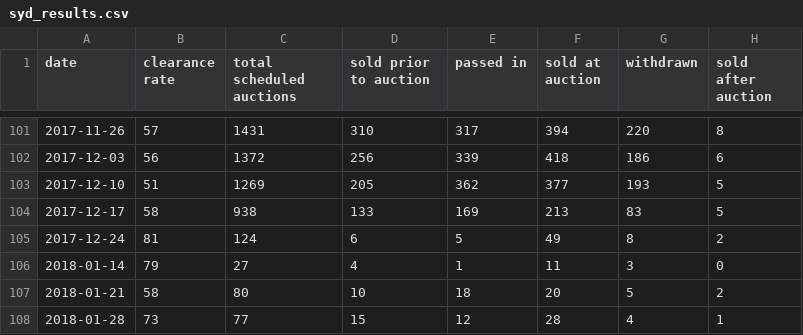
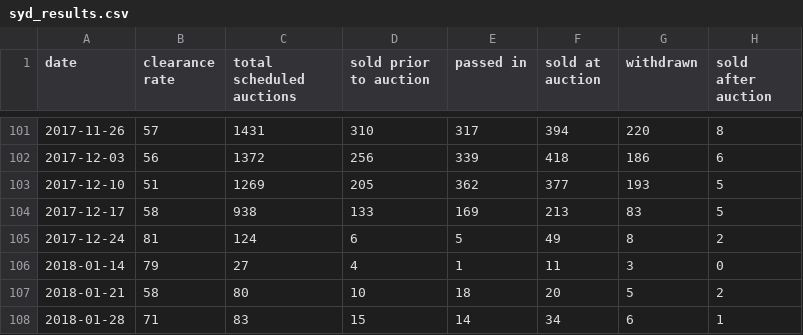
Before and after one commit to cameronmendoza/syd_auction_results, a CSV file: syd_results.csv, drawn as a sheet; only a part is shown, gaps mark what is left out.

Commit message:
Update

```diff
--- a/syd_results.csv
+++ b/syd_results.csv
@@ -107,2 +107,2 @@ date,clearance rate,total scheduled auctions,sold prior to auction,passed in,sol
 2018-01-21,58,80,10,18,20,5,2
-2018-01-28,73,77,15,12,28,4,1
+2018-01-28,71,83,15,14,34,6,1
```
